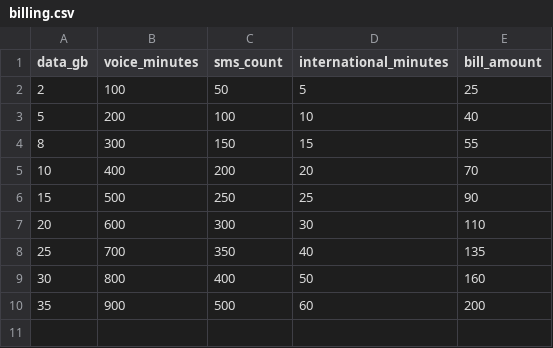
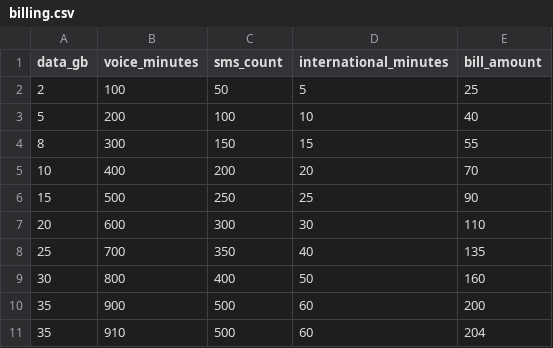
Before and after one commit to Kingpin221/MLOps-lab, a CSV file: data/billing.csv, drawn as a sheet.

Commit message:
Update billing.csv

```diff
--- a/data/billing.csv
+++ b/data/billing.csv
@@ -10 +10,2 @@ data_gb,voice_minutes,sms_count,international_minutes,bill_amount
 35,900,500,60,200
+35,910,500,60,204
```
